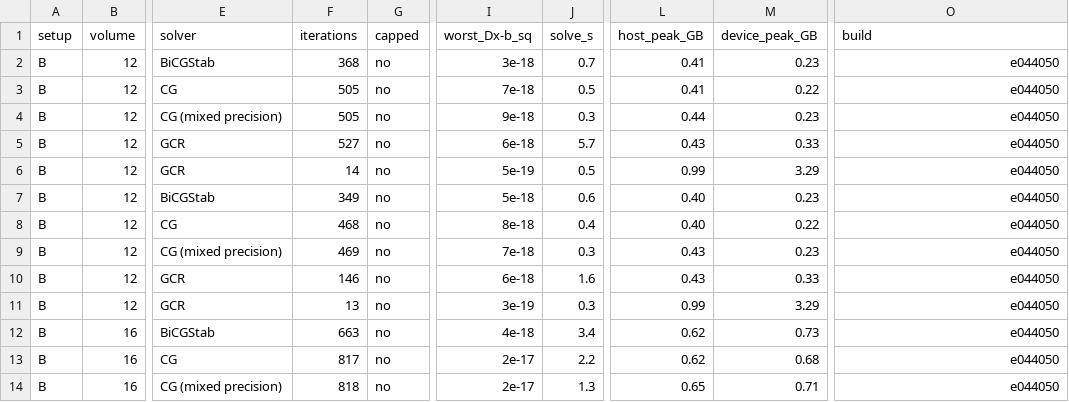
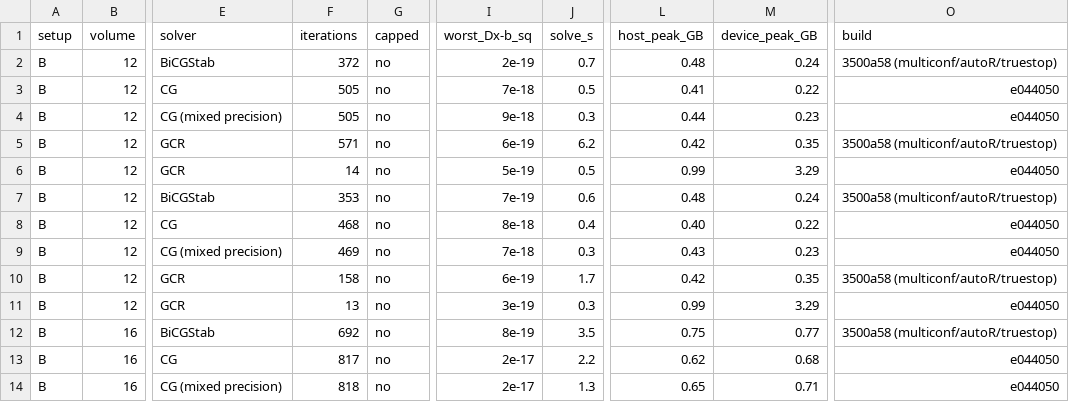
Before and after one commit to atsanroger/RutticeQCD, a TSV file: docs/mg_background/data/baseline_volume.tsv, drawn as a sheet; only a part is shown, gaps mark what is left out; the diff covers the shown part only; the diff names each change by its address in the sheet, - before the commit and + after, or states it on an @@ line.

```diff
--- a/docs/mg_background/data/baseline_volume.tsv
+++ b/docs/mg_background/data/baseline_volume.tsv
-F2 (iterations): 368
+F2 (iterations): 372
-I2 (worst_Dx-b_sq): 3e-18
+I2 (worst_Dx-b_sq): 2e-19
-L2 (host_peak_GB): 0.41
+L2 (host_peak_GB): 0.48
-M2 (device_peak_GB): 0.23
+M2 (device_peak_GB): 0.24
-O2 (build): e044050
+O2 (build): 3500a58 (multiconf/autoR/truestop)
-F5 (iterations): 527
+F5 (iterations): 571
-I5 (worst_Dx-b_sq): 6e-18
+I5 (worst_Dx-b_sq): 6e-19
-J5 (solve_s): 5.7
+J5 (solve_s): 6.2
-L5 (host_peak_GB): 0.43
+L5 (host_peak_GB): 0.42
-M5 (device_peak_GB): 0.33
+M5 (device_peak_GB): 0.35
-O5 (build): e044050
+O5 (build): 3500a58 (multiconf/autoR/truestop)
-F7 (iterations): 349
+F7 (iterations): 353
-I7 (worst_Dx-b_sq): 5e-18
+I7 (worst_Dx-b_sq): 7e-19
-L7 (host_peak_GB): 0.40
+L7 (host_peak_GB): 0.48
-M7 (device_peak_GB): 0.23
+M7 (device_peak_GB): 0.24
-O7 (build): e044050
+O7 (build): 3500a58 (multiconf/autoR/truestop)
-F10 (iterations): 146
+F10 (iterations): 158
-I10 (worst_Dx-b_sq): 6e-18
+I10 (worst_Dx-b_sq): 6e-19
-J10 (solve_s): 1.6
+J10 (solve_s): 1.7
-L10 (host_peak_GB): 0.43
+L10 (host_peak_GB): 0.42
-M10 (device_peak_GB): 0.33
+M10 (device_peak_GB): 0.35
-O10 (build): e044050
+O10 (build): 3500a58 (multiconf/autoR/truestop)
-F12 (iterations): 663
+F12 (iterations): 692
-I12 (worst_Dx-b_sq): 4e-18
+I12 (worst_Dx-b_sq): 8e-19
-J12 (solve_s): 3.4
+J12 (solve_s): 3.5
-L12 (host_peak_GB): 0.62
+L12 (host_peak_GB): 0.75
-M12 (device_peak_GB): 0.73
+M12 (device_peak_GB): 0.77
-O12 (build): e044050
+O12 (build): 3500a58 (multiconf/autoR/truestop)
```
Also changed, not shown: 114 edited cells elsewhere in this file, docs/mg_background/data/baseline_mass_2448.tsv, docs/mg_background/data/basis_configs.tsv, 12 other files.
